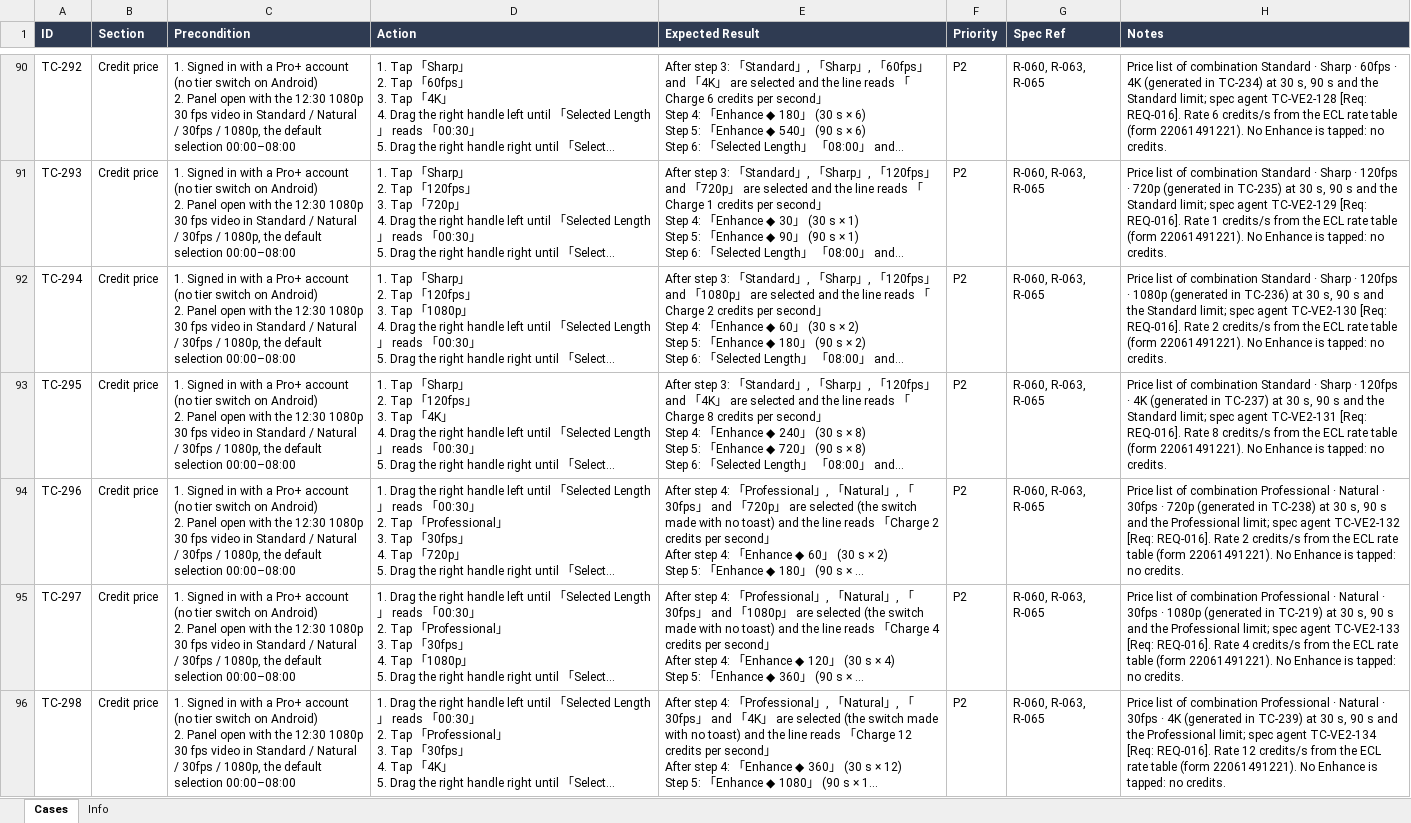
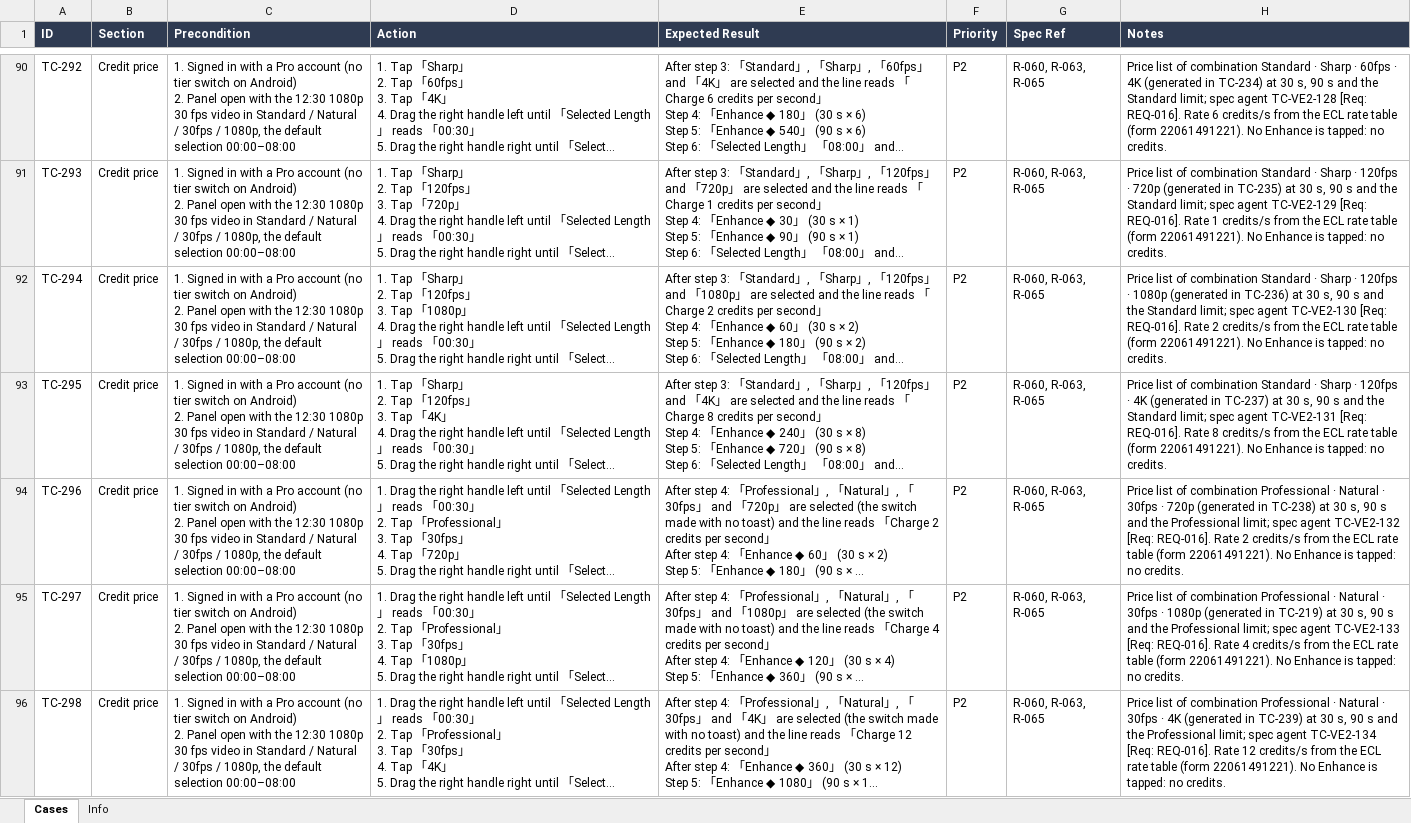
Before and after one commit to WillyWu-cl/spec-casebook, an Excel workbook: library/pdr/video-enhance/android/cases.xlsx, sheet Cases, drawn as a sheet; only a part is shown, gaps mark what is left out; long unchanged cells end in …; values as stored, in another font and other column widths than the file's, no borders; the diff covers the shown part only; the diff names each change by its address in the sheet, - before the commit and + after, or states it on an @@ line.

```diff
--- a/library/pdr/video-enhance/android/cases.xlsx (sheet Cases)
+++ b/library/pdr/video-enhance/android/cases.xlsx (sheet Cases)
-C90:C96 (Precondition): …with a Pro+ account (no…
+C90:C96 (Precondition): …with a Pro account (no…
```
Also changed, not shown: 119 edited cells elsewhere in this sheet, sheet Info, 24 other files.
